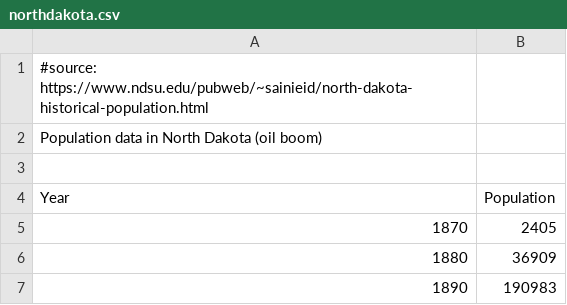
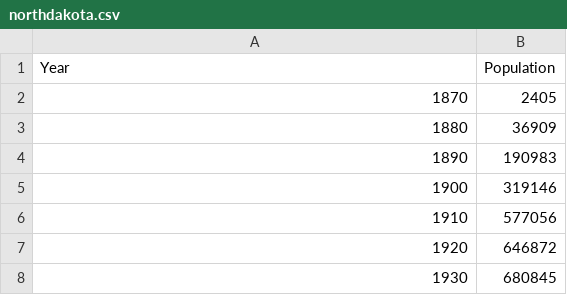
Before and after one commit to knoebber/industry-vs-population, a CSV file: northdakota.csv, drawn as a sheet; only a part is shown; the shorter side is filled out with more unchanged rows; the diff names each change by its address in the sheet, - before the commit and + after, or states it on an @@ line.

Commit message:
remove errors

```diff
--- a/northdakota.csv
+++ b/northdakota.csv
-row 1: #source: https://www.ndsu.edu/pubweb/~sainieid/north-dakota-historical-population.html
-row 2: Population data in North Dakota (oil boom)
-row 3: (empty)
```
